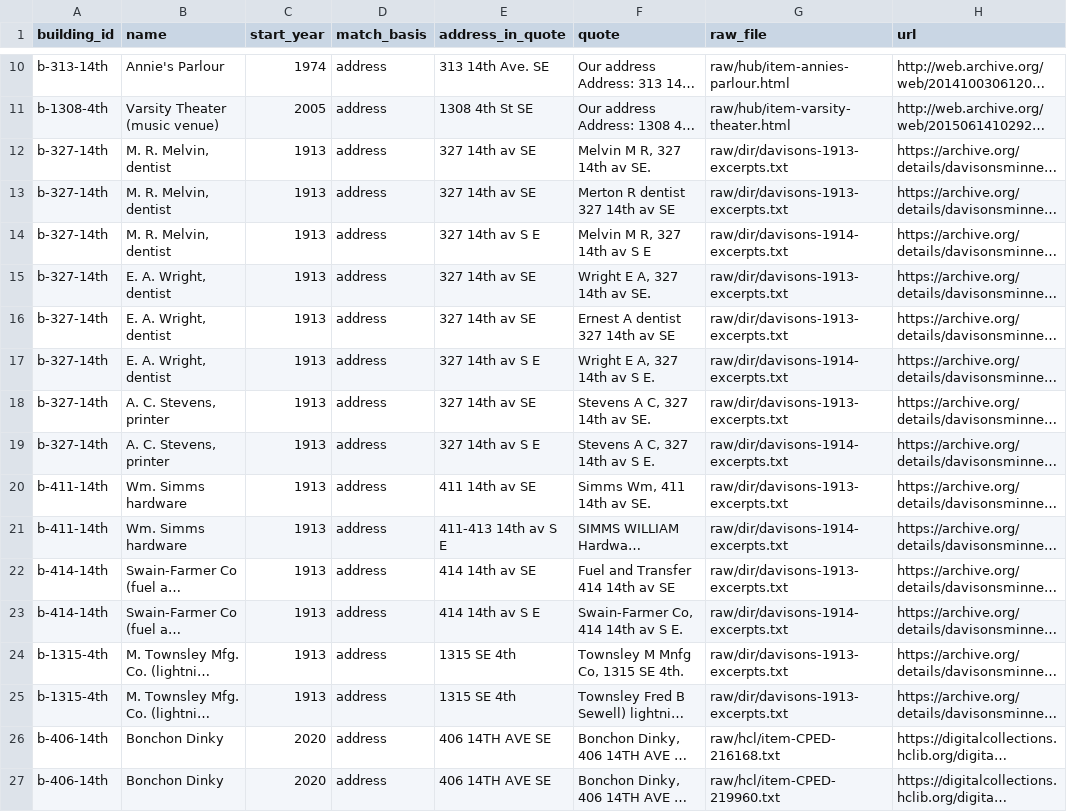
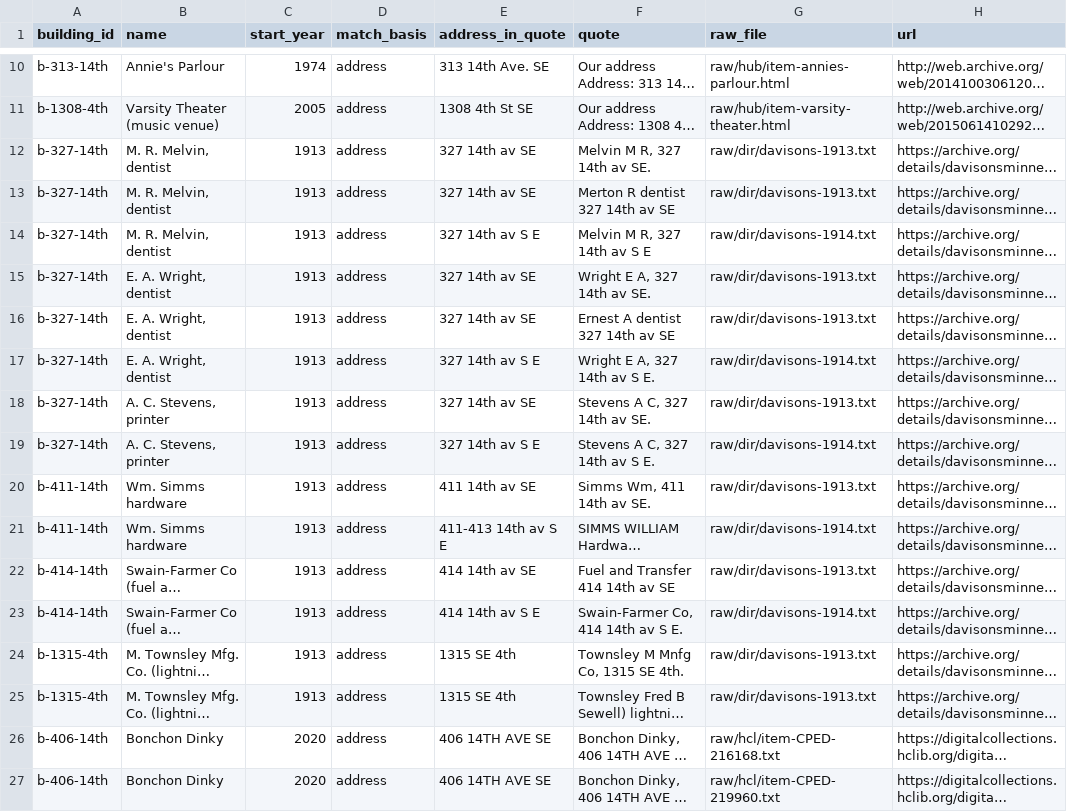
Before and after one commit to jsherman999/dinkytown-, a CSV file: data/evidence.csv, drawn as a sheet; only a part is shown, gaps mark what is left out; long unchanged cells end in …; the diff names each change by its address in the sheet, - before the commit and + after, or states it on an @@ line.

```diff
--- a/data/evidence.csv
+++ b/data/evidence.csv
-G12:G13 (raw_file): raw/dir/davisons-1913-excerpts.txt
+G12:G13 (raw_file): raw/dir/davisons-1913.txt
-G14 (raw_file): raw/dir/davisons-1914-excerpts.txt
+G14 (raw_file): raw/dir/davisons-1914.txt
-G15:G16 (raw_file): raw/dir/davisons-1913-excerpts.txt
+G15:G16 (raw_file): raw/dir/davisons-1913.txt
-G17 (raw_file): raw/dir/davisons-1914-excerpts.txt
+G17 (raw_file): raw/dir/davisons-1914.txt
-G18 (raw_file): raw/dir/davisons-1913-excerpts.txt
+G18 (raw_file): raw/dir/davisons-1913.txt
-G19 (raw_file): raw/dir/davisons-1914-excerpts.txt
+G19 (raw_file): raw/dir/davisons-1914.txt
-G20 (raw_file): raw/dir/davisons-1913-excerpts.txt
+G20 (raw_file): raw/dir/davisons-1913.txt
-G21 (raw_file): raw/dir/davisons-1914-excerpts.txt
+G21 (raw_file): raw/dir/davisons-1914.txt
-G22 (raw_file): raw/dir/davisons-1913-excerpts.txt
+G22 (raw_file): raw/dir/davisons-1913.txt
-G23 (raw_file): raw/dir/davisons-1914-excerpts.txt
+G23 (raw_file): raw/dir/davisons-1914.txt
-G24:G25 (raw_file): raw/dir/davisons-1913-excerpts.txt
+G24:G25 (raw_file): raw/dir/davisons-1913.txt
```
Also changed, not shown: data/tenants.csv.
